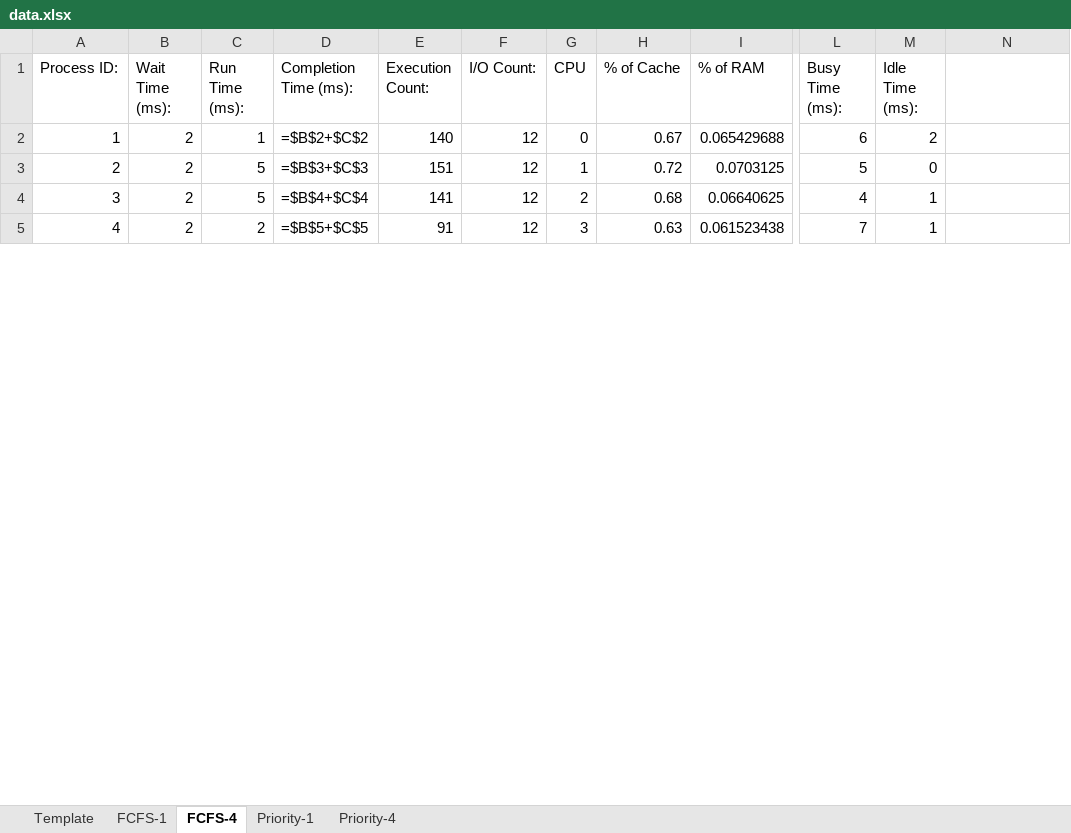
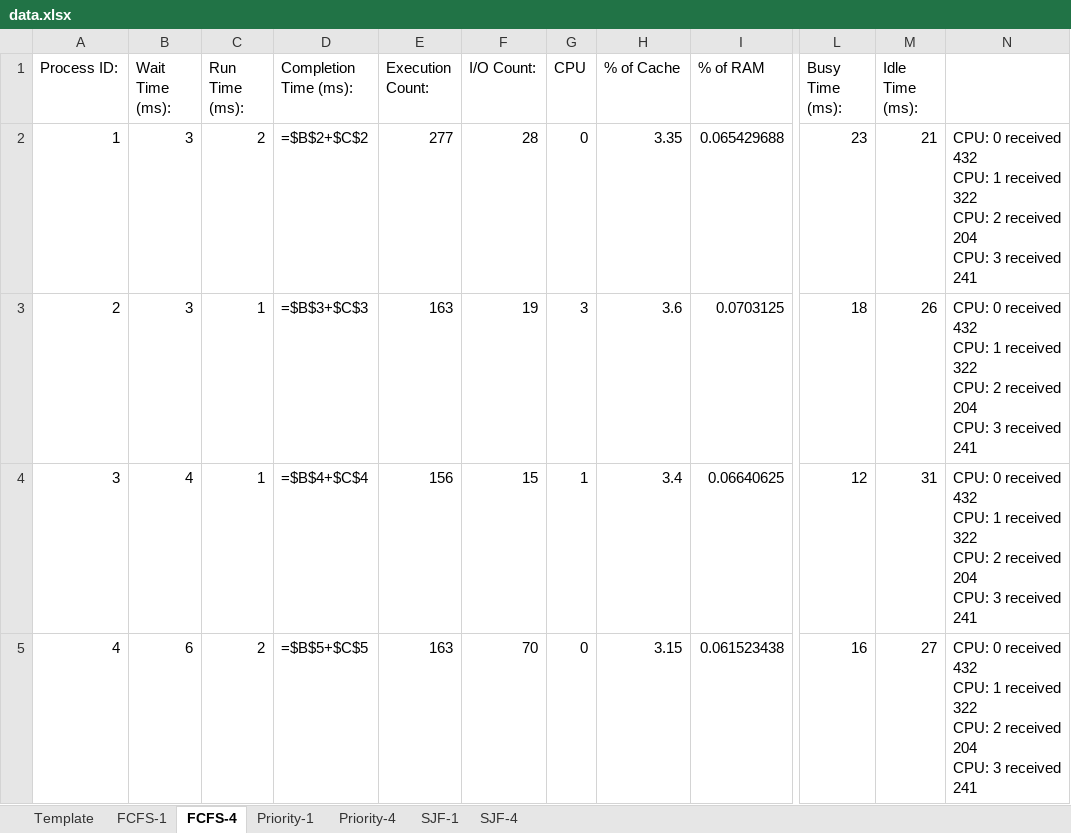
Before and after one commit to EagleZR/CS3502_Group_Project, an Excel workbook: Yeezus/output/data.xlsx, sheet FCFS-4, drawn as a sheet; only a part is shown, gaps mark what is left out; values as stored, in another font and other column widths than the file's, no borders; formulas without a stored value are shown as written; table styles not drawn; ↵ is a line break in a cell; the diff covers the shown part only; the diff names each change by its address in the sheet, - before the commit and + after, or states it on an @@ line.

```diff
--- a/Yeezus/output/data.xlsx (sheet FCFS-4)
+++ b/Yeezus/output/data.xlsx (sheet FCFS-4)
+sheet tab: SJF-1
+sheet tab: SJF-4
-B2:B3 (Wait Time (ms):): 2
+B2:B3 (Wait Time (ms):): 3
-C2 (Run Time (ms):): 1
+C2 (Run Time (ms):): 2
-E2 (Execution Count:): 140
+E2 (Execution Count:): 277
-F2 (I/O Count:): 12
+F2 (I/O Count:): 28
-H2 (% of Cache): 0.67
+H2 (% of Cache): 3.35
-L2 (Busy Time (ms):): 6
+L2 (Busy Time (ms):): 23
-M2 (Idle Time (ms):): 2
+M2 (Idle Time (ms):): 21
-N2:N5: (empty)
+N2:N5: CPU: 0 received 432 ↵ CPU: 1 received 322 ↵ CPU: 2 received 204 ↵ CPU: 3 received 241
-C3:C4 (Run Time (ms):): 5
+C3:C4 (Run Time (ms):): 1
-E3 (Execution Count:): 151
+E3 (Execution Count:): 163
-F3 (I/O Count:): 12
+F3 (I/O Count:): 19
-G3 (CPU): 1
+G3 (CPU): 3
-H3 (% of Cache): 0.72
+H3 (% of Cache): 3.6
-L3 (Busy Time (ms):): 5
+L3 (Busy Time (ms):): 18
-M3 (Idle Time (ms):): 0
+M3 (Idle Time (ms):): 26
-B4 (Wait Time (ms):): 2
+B4 (Wait Time (ms):): 4
-E4 (Execution Count:): 141
+E4 (Execution Count:): 156
-F4 (I/O Count:): 12
+F4 (I/O Count:): 15
-G4 (CPU): 2
+G4 (CPU): 1
-H4 (% of Cache): 0.68
+H4 (% of Cache): 3.4
-L4 (Busy Time (ms):): 4
+L4 (Busy Time (ms):): 12
-M4 (Idle Time (ms):): 1
+M4 (Idle Time (ms):): 31
-B5 (Wait Time (ms):): 2
+B5 (Wait Time (ms):): 6
-E5 (Execution Count:): 91
+E5 (Execution Count:): 163
-F5 (I/O Count:): 12
+F5 (I/O Count:): 70
-G5 (CPU): 3
+G5 (CPU): 0
-H5 (% of Cache): 0.63
+H5 (% of Cache): 3.15
-L5 (Busy Time (ms):): 7
+L5 (Busy Time (ms):): 16
-M5 (Idle Time (ms):): 1
+M5 (Idle Time (ms):): 27
```
Also changed, not shown: 146 edited cells elsewhere in this sheet, sheet Priority-4, sheet Priority-1, sheet FCFS-1, 5 other files.
